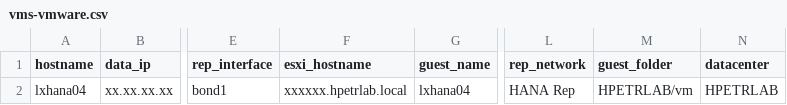
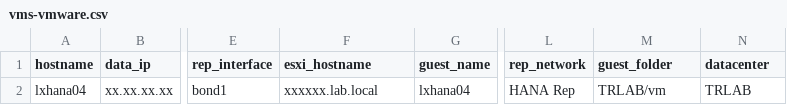
Before and after one commit to emrbaykal/ansible-sap-hana-deploy-sles, a CSV file: host-vms-csv/vms-vmware.csv, drawn as a sheet; only a part is shown, gaps mark what is left out; the diff names each change by its address in the sheet, - before the commit and + after, or states it on an @@ line.

```diff
--- a/host-vms-csv/vms-vmware.csv
+++ b/host-vms-csv/vms-vmware.csv
-F2 (esxi_hostname): xxxxxx.hpetrlab.local
+F2 (esxi_hostname): xxxxxx.lab.local
-M2 (guest_folder): HPETRLAB/vm
+M2 (guest_folder): TRLAB/vm
-N2 (datacenter): HPETRLAB
+N2 (datacenter): TRLAB
```
Also changed, not shown: 4 other files.
